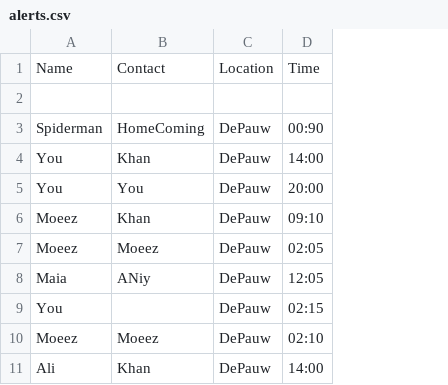
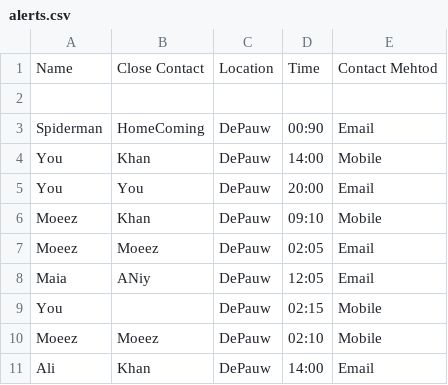
Before and after one commit to MuhammadMoeezKhan/Covid-Case-Tracing, a CSV file: Sample Data/alerts.csv, drawn as a sheet; the diff names each change by its address in the sheet, - before the commit and + after, or states it on an @@ line.

Commit message:
Update alerts.csv

```diff
--- a/Sample Data/alerts.csv
+++ b/Sample Data/alerts.csv
+column E, rows 1-11: Contact Mehtod |  | Email | Mobile | Email | Mobile | Email | Email | Mobile | Mobile | Email
-B1: Contact
+B1: Close Contact
```
